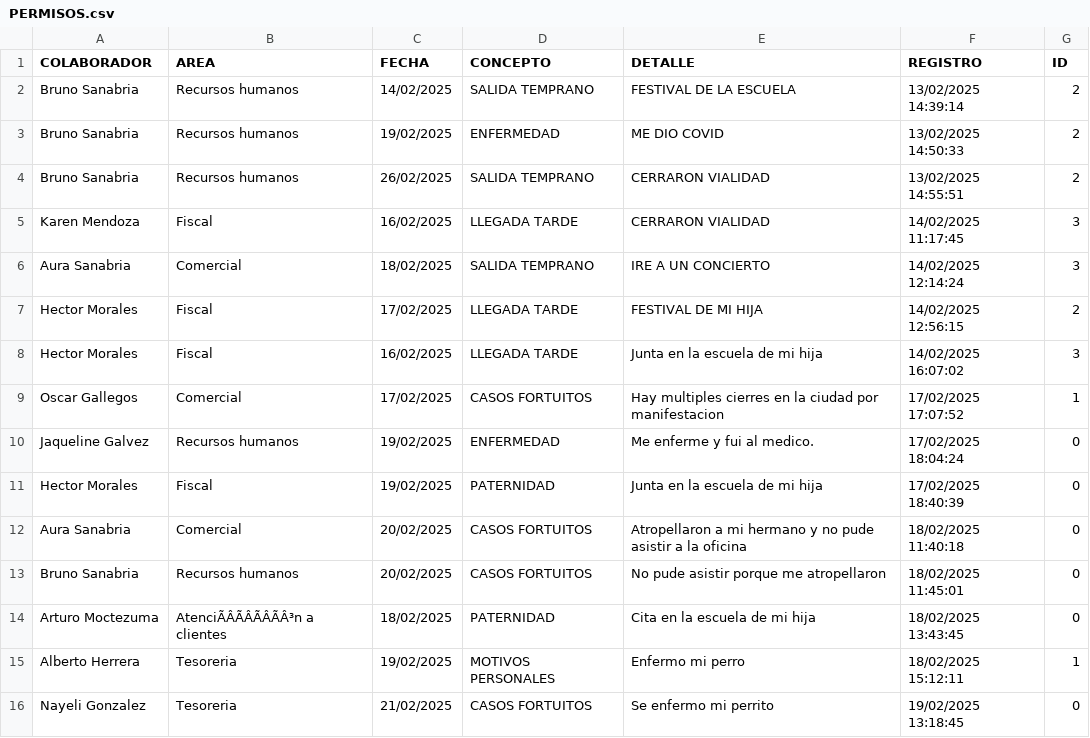
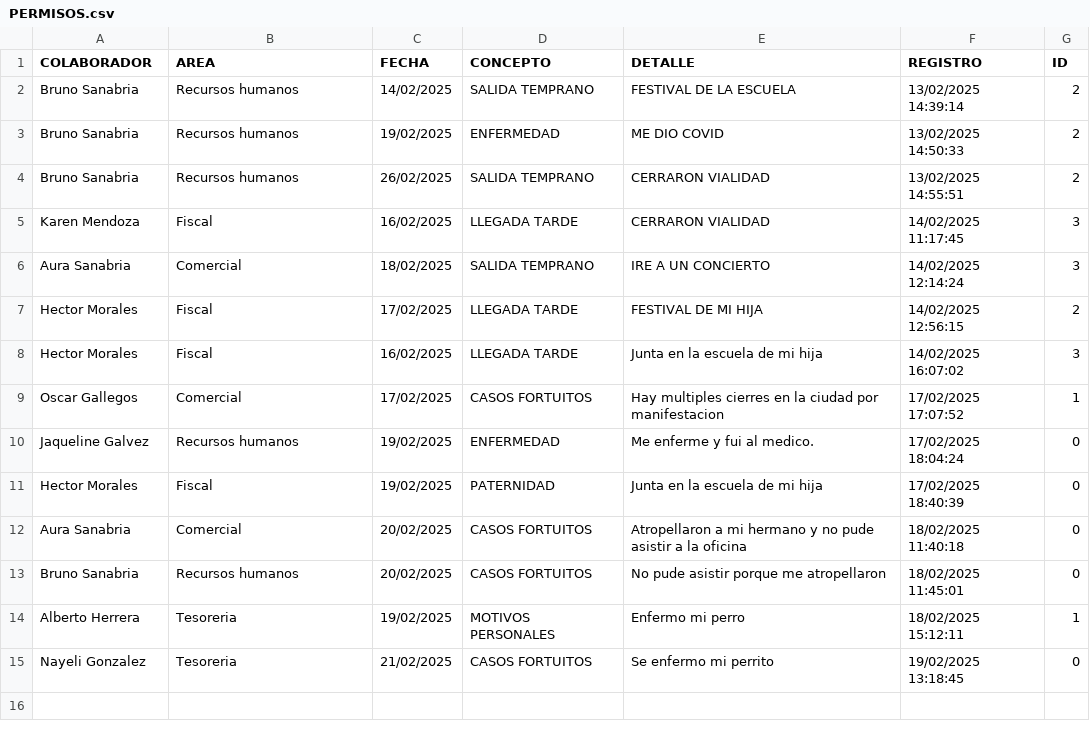
Before and after one commit to BM1012/AsistenciasTV, a CSV file: PERMISOS.csv, drawn as a sheet; the diff names each change by its address in the sheet, - before the commit and + after, or states it on an @@ line.

Commit message:
Update PERMISOS.csv

```diff
--- a/PERMISOS.csv
+++ b/PERMISOS.csv
-row 14: Arturo Moctezuma | AtenciÃÂÃÂÃÂÃÂ³n a clientes | 18/02/2025 | PATERNIDAD | Cita en la escuela de mi hija | 18/02/2025 13:43:45 | 0
```
